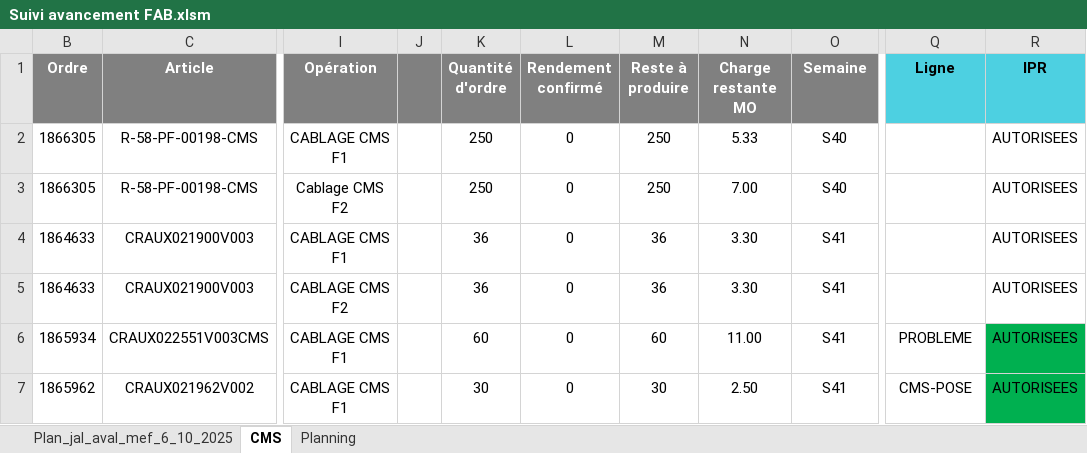
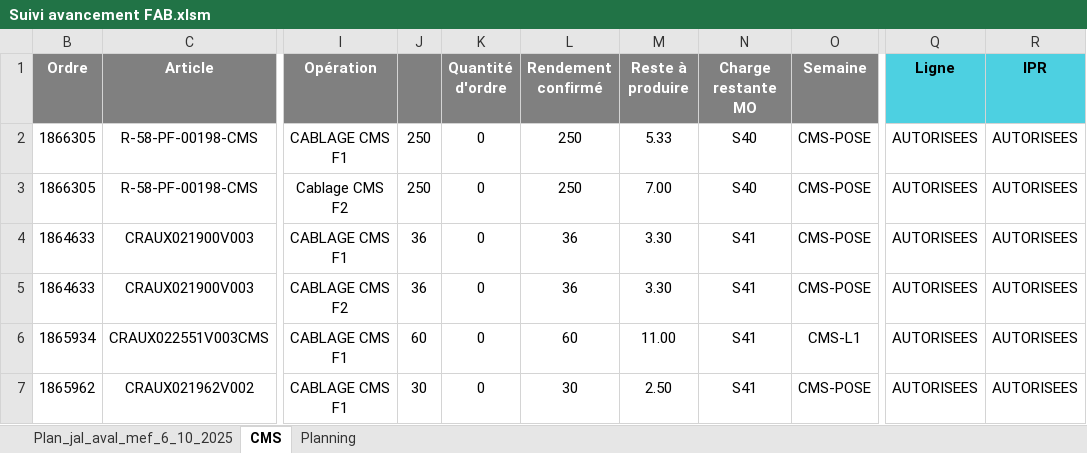
Before and after one commit to TrikoMat26/_-Suivi-fab-carte-journalier, an Excel workbook: Suivi avancement FAB.xlsm, sheet CMS, drawn as a sheet; only a part is shown, gaps mark what is left out; values as stored, in another font and other column widths than the file's, no borders; conditional formats not drawn; the diff covers the shown part only; the diff names each change by its address in the sheet, - before the commit and + after, or states it on an @@ line.

```diff
--- a/Suivi avancement FAB.xlsm (sheet CMS)
+++ b/Suivi avancement FAB.xlsm (sheet CMS)
-J2:J3: (empty)
+J2:J3: 250
-K2:K3 (Quantité d'ordre): 250
+K2:K3 (Quantité d'ordre): 0
-L2:L3 (Rendement confirmé): 0
+L2:L3 (Rendement confirmé): 250
-M2 (Reste à produire): 250
+M2 (Reste à produire): 5.33
-N2 (Charge restante MO): 5.33
+N2 (Charge restante MO): S40
-O2:O3 (Semaine): S40
+O2:O3 (Semaine): CMS-POSE
-Q2:Q5 (Ligne): (empty)
+Q2:Q5 (Ligne): AUTORISEES
-M3 (Reste à produire): 250
+M3 (Reste à produire): 7.00
-N3 (Charge restante MO): 7.00
+N3 (Charge restante MO): S40
-J4:J5: (empty)
+J4:J5: 36
-K4:K5 (Quantité d'ordre): 36
+K4:K5 (Quantité d'ordre): 0
-L4:L5 (Rendement confirmé): 0
+L4:L5 (Rendement confirmé): 36
-M4:M5 (Reste à produire): 36
+M4:M5 (Reste à produire): 3.30
-N4:N5 (Charge restante MO): 3.30
+N4:N5 (Charge restante MO): S41
-O4:O5 (Semaine): S41
+O4:O5 (Semaine): CMS-POSE
-J6: (empty)
+J6: 60
-K6 (Quantité d'ordre): 60
+K6 (Quantité d'ordre): 0
-L6 (Rendement confirmé): 0
+L6 (Rendement confirmé): 60
-M6 (Reste à produire): 60
+M6 (Reste à produire): 11.00
-N6 (Charge restante MO): 11.00
+N6 (Charge restante MO): S41
-O6 (Semaine): S41
+O6 (Semaine): CMS-L1
-Q6 (Ligne): PROBLEME
+Q6 (Ligne): AUTORISEES
-R6:R7 fill: #00B050
+R6:R7 fill: none
-J7: (empty)
+J7: 30
-K7 (Quantité d'ordre): 30
+K7 (Quantité d'ordre): 0
-L7 (Rendement confirmé): 0
+L7 (Rendement confirmé): 30
-M7 (Reste à produire): 30
+M7 (Reste à produire): 2.50
-N7 (Charge restante MO): 2.50
+N7 (Charge restante MO): S41
-O7 (Semaine): S41
+O7 (Semaine): CMS-POSE
-Q7 (Ligne): CMS-POSE
+Q7 (Ligne): AUTORISEES
```
Also changed, not shown: 133 edited cells and cell formats elsewhere in this sheet, sheet Planning, hidden cells, 1 other file.
